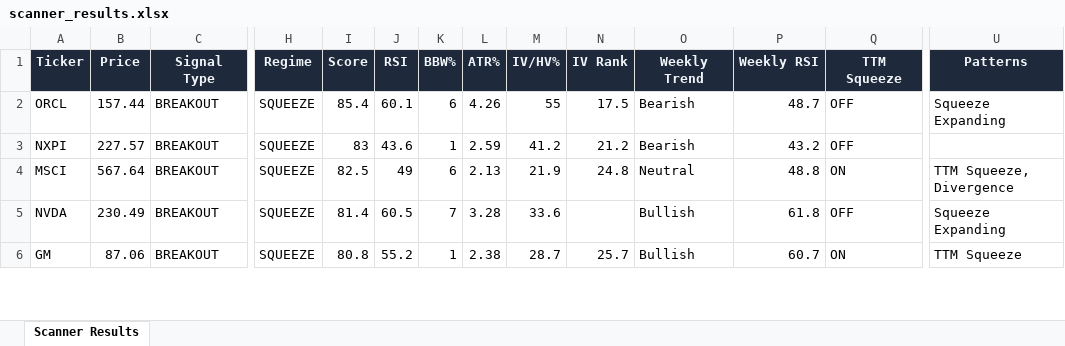
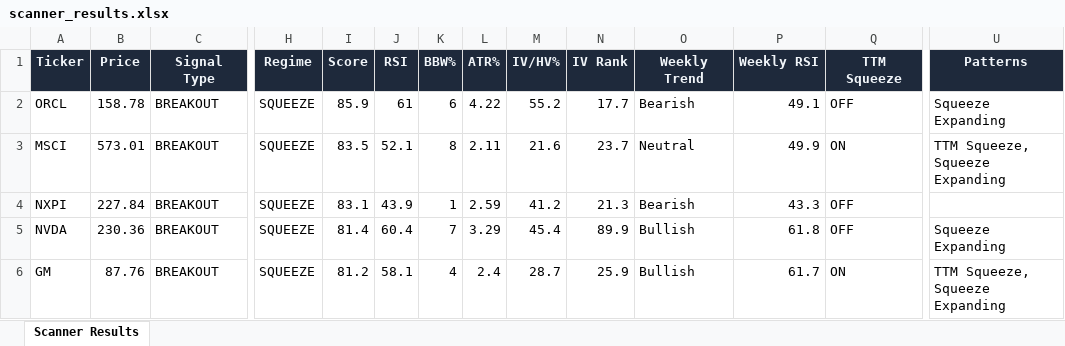
Before and after one commit to 6000rr4n/BM-screener, an Excel workbook: output/scanner_results.xlsx, sheet Scanner Results, drawn as a sheet; only a part is shown, gaps mark what is left out; values as stored, in another font and other column widths than the file's, no borders; removed rows and columns are numbered as before the commit, all else as after; rows hold the shown columns only; the diff covers the shown part only; the diff names each change by its address in the sheet, - before the commit and + after, or states it on an @@ line.

```diff
--- a/output/scanner_results.xlsx (sheet Scanner Results)
+++ b/output/scanner_results.xlsx (sheet Scanner Results)
-B2 (Price): 157.44
+B2 (Price): 158.78
-I2 (Score): 85.4
+I2 (Score): 85.9
-J2 (RSI): 60.1
+J2 (RSI): 61
-L2 (ATR%): 4.26
+L2 (ATR%): 4.22
-M2 (IV/HV%): 55
+M2 (IV/HV%): 55.2
-N2 (IV Rank): 17.5
+N2 (IV Rank): 17.7
-P2 (Weekly RSI): 48.7
+P2 (Weekly RSI): 49.1
+row 3: MSCI | 573.01 | BREAKOUT | SQUEEZE | 83.5 | 52.1 | 8 | 2.11 | 21.6 | 23.7 | Neutral | 49.9 | ON | TTM Squeeze, Squeeze Expanding
-B4 (Price): 227.57
+B4 (Price): 227.84
-I4 (Score): 83
+I4 (Score): 83.1
-J4 (RSI): 43.6
+J4 (RSI): 43.9
-N4 (IV Rank): 21.2
+N4 (IV Rank): 21.3
-P4 (Weekly RSI): 43.2
+P4 (Weekly RSI): 43.3
-row 4: MSCI | 567.64 | BREAKOUT | SQUEEZE | 82.5 | 49 | 6 | 2.13 | 21.9 | 24.8 | Neutral | 48.8 | ON | TTM Squeeze, Divergence
-B5 (Price): 230.49
+B5 (Price): 230.36
-J5 (RSI): 60.5
+J5 (RSI): 60.4
-L5 (ATR%): 3.28
+L5 (ATR%): 3.29
-M5 (IV/HV%): 33.6
+M5 (IV/HV%): 45.4
-N5 (IV Rank): (empty)
+N5 (IV Rank): 89.9
-B6 (Price): 87.06
+B6 (Price): 87.76
-I6 (Score): 80.8
+I6 (Score): 81.2
-J6 (RSI): 55.2
+J6 (RSI): 58.1
-K6 (BBW%): 1
+K6 (BBW%): 4
-L6 (ATR%): 2.38
+L6 (ATR%): 2.4
-N6 (IV Rank): 25.7
+N6 (IV Rank): 25.9
-P6 (Weekly RSI): 60.7
+P6 (Weekly RSI): 61.7
-U6 (Patterns): TTM Squeeze
+U6 (Patterns): TTM Squeeze, Squeeze Expanding
```
Also changed, not shown: 4 added rows, 5 removed rows and 70 edited cells elsewhere in this sheet, 1 other file.
